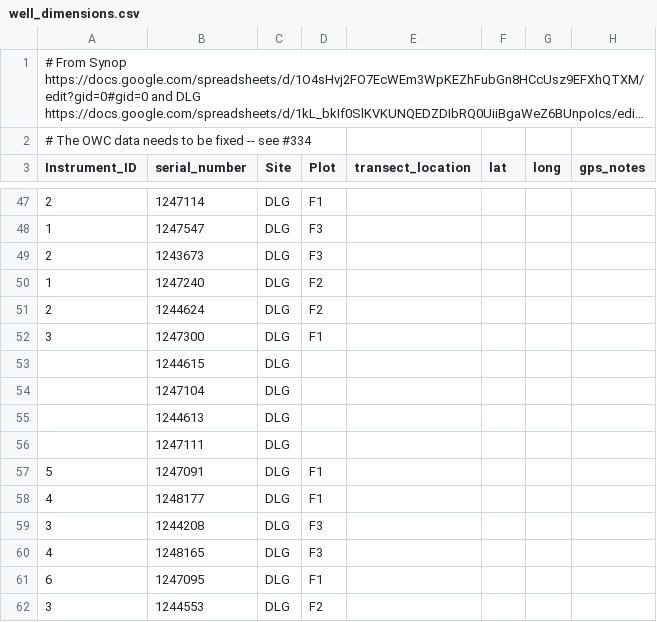
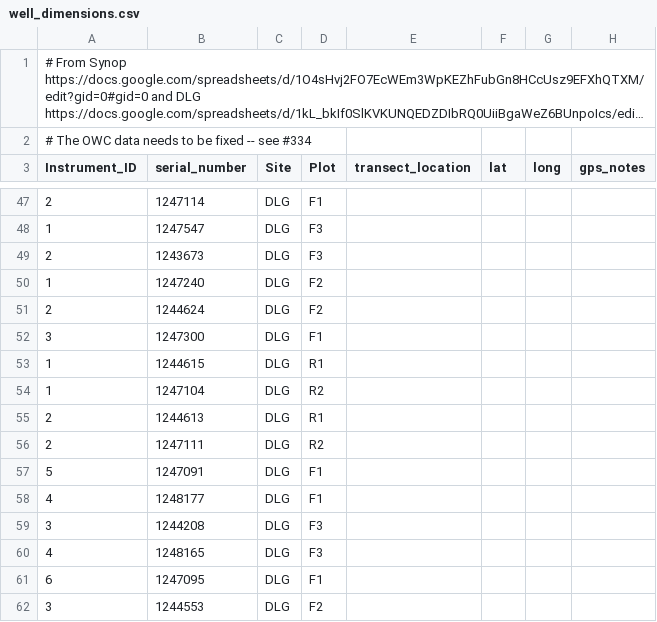
Before and after one commit to COMPASS-DOE/LE_sensor_checks, a CSV file: ancillary-data/well_dimensions.csv, drawn as a sheet; only a part is shown, gaps mark what is left out; long unchanged cells end in …; the diff names each change by its address in the sheet, - before the commit and + after, or states it on an @@ line.

Commit message:
Fixing DLG design table
fixed sapflow design table for DLG
fixed troll 200 addressing design table

```diff
--- a/ancillary-data/well_dimensions.csv
+++ b/ancillary-data/well_dimensions.csv
-A53:A54 (Instrument_ID): (empty)
+A53:A54 (Instrument_ID): 1
-D53 (Plot): (empty)
+D53 (Plot): R1
-D54 (Plot): (empty)
+D54 (Plot): R2
-A55:A56 (Instrument_ID): (empty)
+A55:A56 (Instrument_ID): 2
-D55 (Plot): (empty)
+D55 (Plot): R1
-D56 (Plot): (empty)
+D56 (Plot): R2
```
Also changed, not shown: 2 other files.
